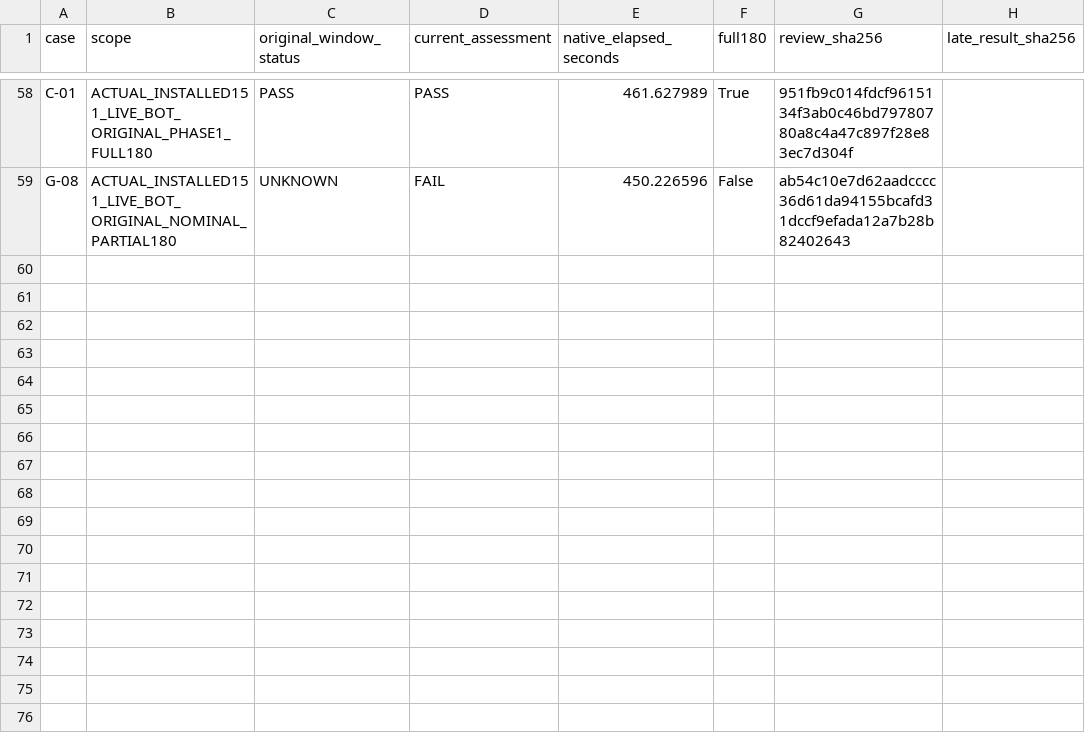
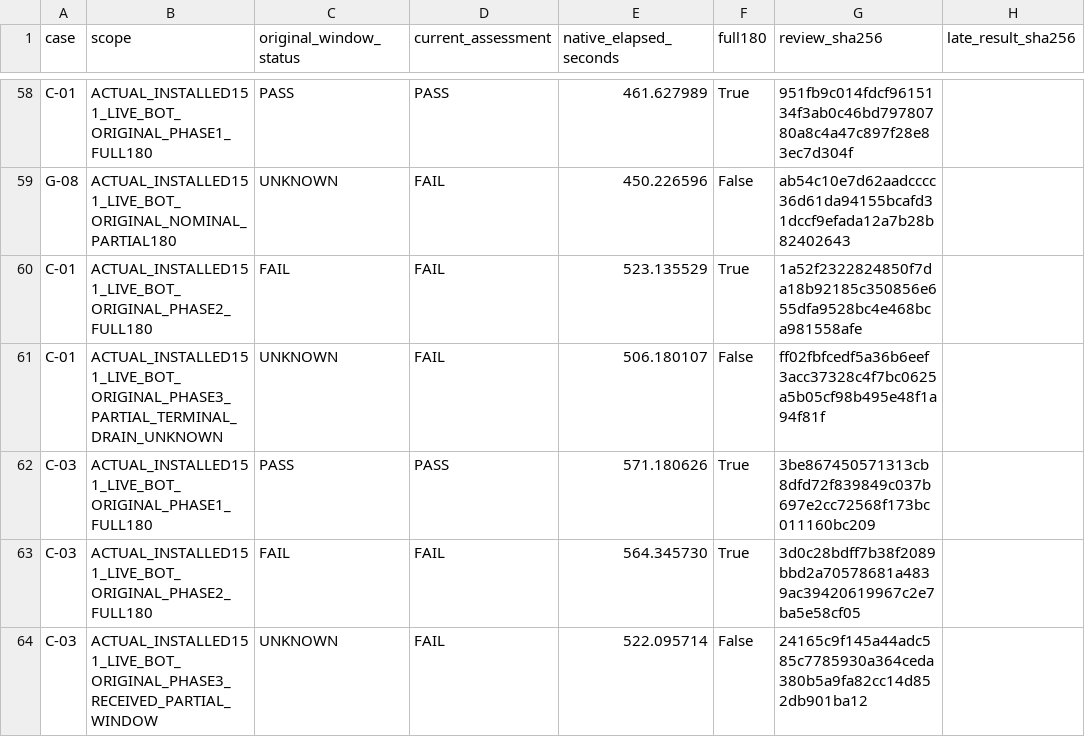
Before and after one commit to Dest1k/Friday, a CSV file: analysis/2026-11-02/installed151-b00-checkpoint/closed-operations.csv, drawn as a sheet; only a part is shown, gaps mark what is left out; the diff names each change by its address in the sheet, - before the commit and + after, or states it on an @@ line.

Commit message:
Record installed151 B00 closed63 diagnostics and preserved partial windows

```diff
--- a/analysis/2026-11-02/installed151-b00-checkpoint/closed-operations.csv
+++ b/analysis/2026-11-02/installed151-b00-checkpoint/closed-operations.csv
+row 60: C-01 | ACTUAL_INSTALLED151_LIVE_BOT_ORIGINAL_PHASE2_FULL180 | FAIL | FAIL | 523.135529 | True | 1a52f2322824850f7da18b92185c350856e655dfa9528bc4e468bca981558afe
+row 61: C-01 | ACTUAL_INSTALLED151_LIVE_BOT_ORIGINAL_PHASE3_PARTIAL_TERMINAL_DRAIN_UNKNOWN | UNKNOWN | FAIL | 506.180107 | False | ff02fbfcedf5a36b6eef3acc37328c4f7bc0625a5b05cf98b495e48f1a94f81f
+row 62: C-03 | ACTUAL_INSTALLED151_LIVE_BOT_ORIGINAL_PHASE1_FULL180 | PASS | PASS | 571.180626 | True | 3be867450571313cb8dfd72f839849c037b697e2cc72568f173bc011160bc209
+row 63: C-03 | ACTUAL_INSTALLED151_LIVE_BOT_ORIGINAL_PHASE2_FULL180 | FAIL | FAIL | 564.345730 | True | 3d0c28bdff7b38f2089bbd2a70578681a4839ac39420619967c2e7ba5e58cf05
+row 64: C-03 | ACTUAL_INSTALLED151_LIVE_BOT_ORIGINAL_PHASE3_RECEIVED_PARTIAL_WINDOW | UNKNOWN | FAIL | 522.095714 | False | 24165c9f145a44adc585c7785930a364ceda380b5a9fa82cc14d852db901ba12
```
Also changed, not shown: analysis/2026-11-02/installed151-b00-checkpoint/cases.csv, 3 other files.
